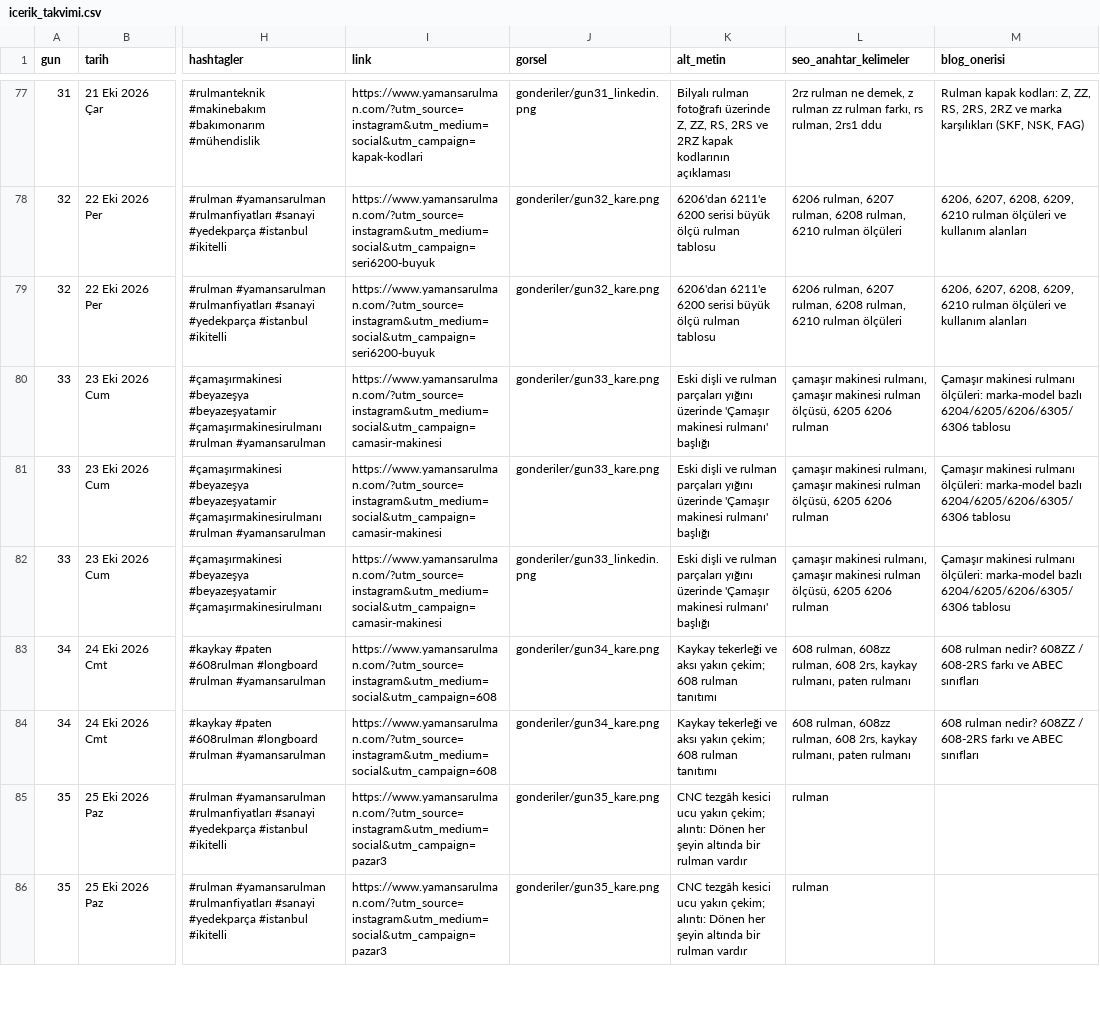
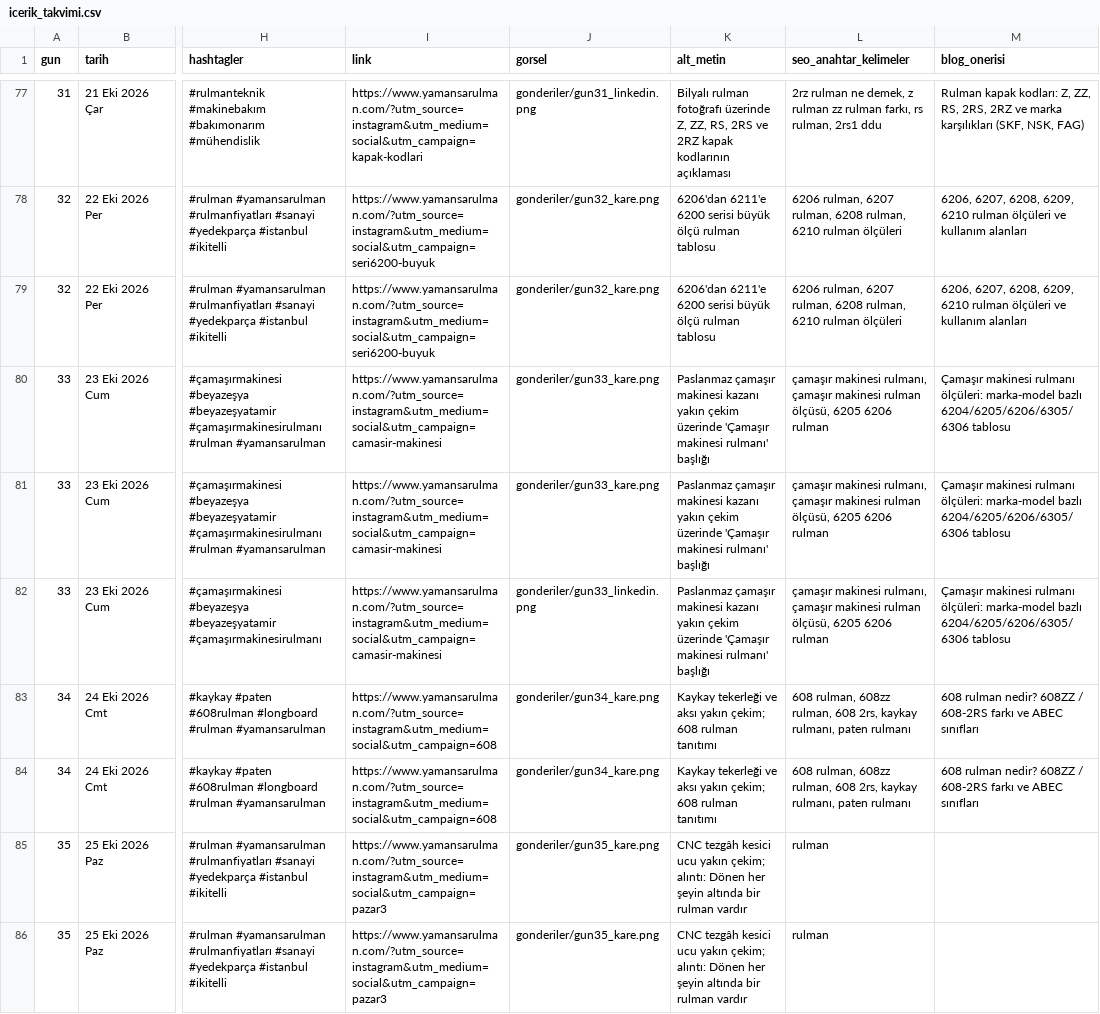
Before and after one commit to dumanonur42-rgb/ticimax-stok, a CSV file: sosyal_medya/icerik_takvimi.csv, drawn as a sheet; only a part is shown, gaps mark what is left out; the diff covers the shown part only; the diff names each change by its address in the sheet, - before the commit and + after, or states it on an @@ line.

```diff
--- a/sosyal_medya/icerik_takvimi.csv
+++ b/sosyal_medya/icerik_takvimi.csv
-K80:K82 (alt_metin): Eski dişli ve rulman parçaları yığını üzerinde 'Çamaşır…
+K80:K82 (alt_metin): Paslanmaz çamaşır makinesi kazanı yakın çekim üzerinde 'Çamaşır…
```
Also changed, not shown: 17 edited cells elsewhere in this file, 25 other files.
